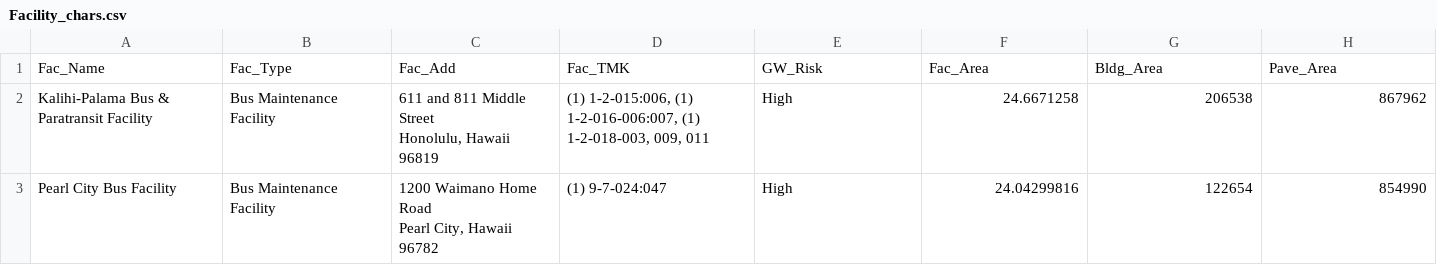
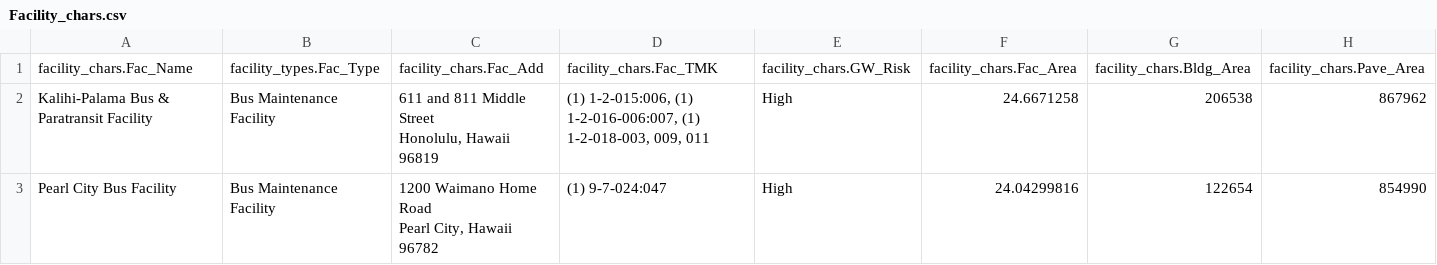
Before and after one commit to mallen69/Project_Sprint_7, a CSV file: Sprint03_Data_Operation/_jonhonda_dat/special_prj/Input_Files/Facility_chars.csv, drawn as a sheet; only a part is shown; removed rows and columns are numbered as before the commit, all else as after; rows hold the shown columns only; the diff names each change by its address in the sheet, - before the commit and + after, or states it on an @@ line.

Commit message:
SP Update: refactored facility_chars importer using SQLA csv importer

```diff
--- a/Sprint03_Data_Operation/_jonhonda_dat/special_prj/Input_Files/Facility_chars.csv
+++ b/Sprint03_Data_Operation/_jonhonda_dat/special_prj/Input_Files/Facility_chars.csv
-row 1: Fac_Name | Fac_Type | Fac_Add | Fac_TMK | GW_Risk | Fac_Area | Bldg_Area | Pave_Area
+row 1: facility_chars.Fac_Name | facility_types.Fac_Type | facility_chars.Fac_Add | facility_chars.Fac_TMK | facility_chars.GW_Risk | facility_chars.Fac_Area | facility_chars.Bldg_Area | facility_chars.Pave_Area
```
Also changed, not shown: 9 other files.
